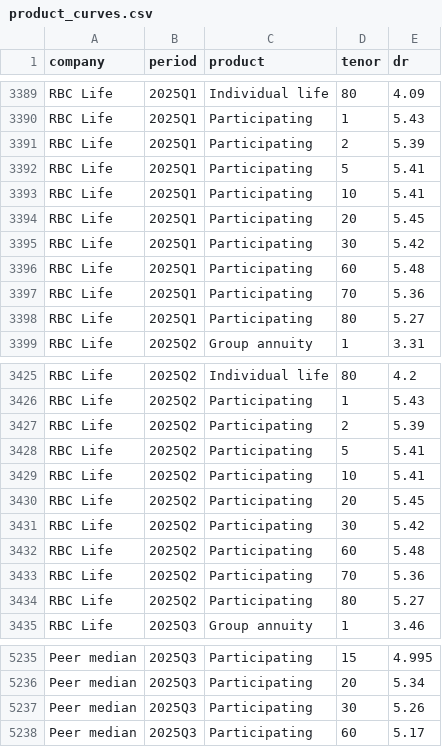
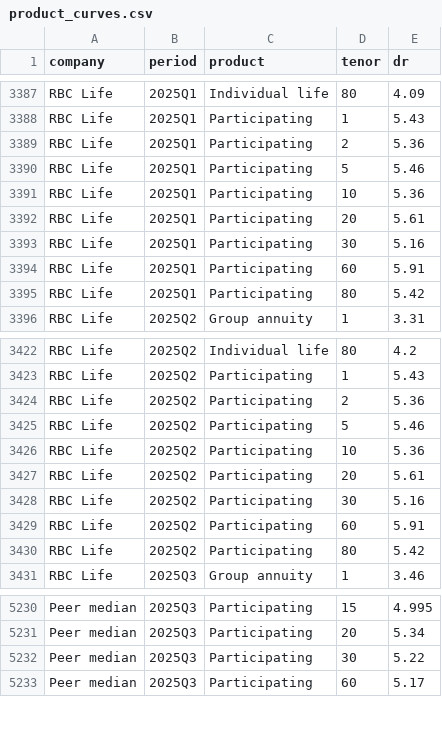
Before and after one commit to abiddobani/InsuranceCompanies, a CSV file: analysis/discount_curves/dashboard/product_curves.csv, drawn as a sheet; only a part is shown, gaps mark what is left out; the diff covers the shown part only.

```diff
--- a/analysis/discount_curves/dashboard/product_curves.csv
+++ b/analysis/discount_curves/dashboard/product_curves.csv
@@ -3390,10 +3388,9 @@ RBC Life,2025Q1,Individual life,80,4.09
 RBC Life,2025Q1,Participating,1,5.43
-RBC Life,2025Q1,Participating,2,5.39
-RBC Life,2025Q1,Participating,5,5.41
-RBC Life,2025Q1,Participating,10,5.41
-RBC Life,2025Q1,Participating,20,5.45
-RBC Life,2025Q1,Participating,30,5.42
-RBC Life,2025Q1,Participating,60,5.48
-RBC Life,2025Q1,Participating,70,5.36
-RBC Life,2025Q1,Participating,80,5.27
+RBC Life,2025Q1,Participating,2,5.36
+RBC Life,2025Q1,Participating,5,5.46
+RBC Life,2025Q1,Participating,10,5.36
+RBC Life,2025Q1,Participating,20,5.61
+RBC Life,2025Q1,Participating,30,5.16
+RBC Life,2025Q1,Participating,60,5.91
+RBC Life,2025Q1,Participating,80,5.42
 RBC Life,2025Q2,Group annuity,1,3.31
@@ -3426,10 +3423,9 @@ RBC Life,2025Q2,Individual life,80,4.2
 RBC Life,2025Q2,Participating,1,5.43
-RBC Life,2025Q2,Participating,2,5.39
-RBC Life,2025Q2,Participating,5,5.41
-RBC Life,2025Q2,Participating,10,5.41
-RBC Life,2025Q2,Participating,20,5.45
-RBC Life,2025Q2,Participating,30,5.42
-RBC Life,2025Q2,Participating,60,5.48
-RBC Life,2025Q2,Participating,70,5.36
-RBC Life,2025Q2,Participating,80,5.27
+RBC Life,2025Q2,Participating,2,5.36
+RBC Life,2025Q2,Participating,5,5.46
+RBC Life,2025Q2,Participating,10,5.36
+RBC Life,2025Q2,Participating,20,5.61
+RBC Life,2025Q2,Participating,30,5.16
+RBC Life,2025Q2,Participating,60,5.91
+RBC Life,2025Q2,Participating,80,5.42
 RBC Life,2025Q3,Group annuity,1,3.46
@@ -5236,3 +5231,3 @@ Peer median,2025Q3,Participating,15,4.995
 Peer median,2025Q3,Participating,20,5.34
-Peer median,2025Q3,Participating,30,5.26
+Peer median,2025Q3,Participating,30,5.22
 Peer median,2025Q3,Participating,60,5.17
```
Also changed, not shown: 3 removed rows and 39 edited cells elsewhere in this file, analysis/discount_curves/dashboard/product_points.csv, 6 other files.
